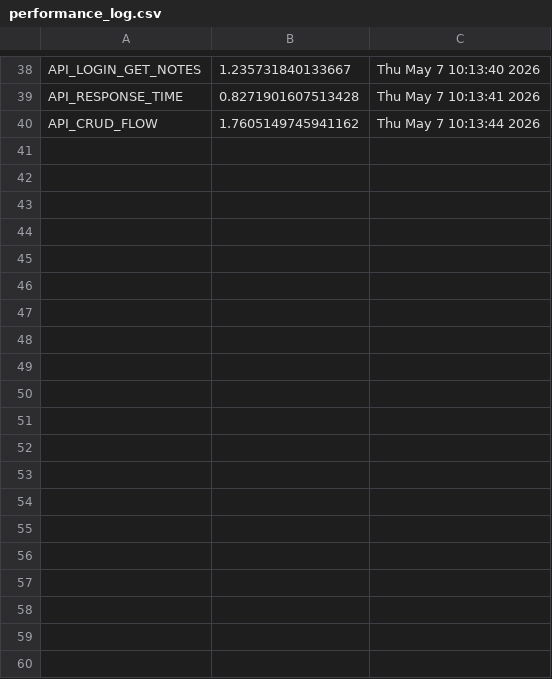
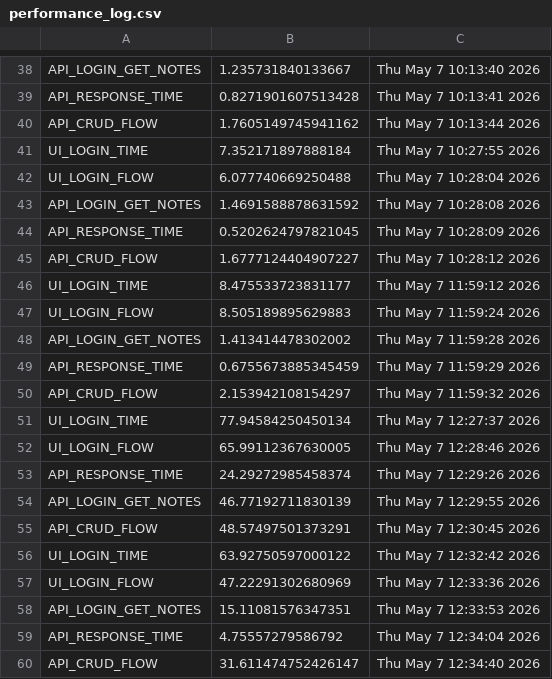
Before and after one commit to bhanureddy0106/automation-framework, a CSV file: performance_log.csv, drawn as a sheet; only a part is shown, gaps mark what is left out; the diff covers the shown part only; the diff names each change by its address in the sheet, - before the commit and + after, or states it on an @@ line.

```diff
--- a/performance_log.csv
+++ b/performance_log.csv
+row 41: UI_LOGIN_TIME | 7.352171897888184 | Thu May 7 10:27:55 2026
+row 42: UI_LOGIN_FLOW | 6.077740669250488 | Thu May 7 10:28:04 2026
+row 43: API_LOGIN_GET_NOTES | 1.4691588878631592 | Thu May 7 10:28:08 2026
+row 44: API_RESPONSE_TIME | 0.5202624797821045 | Thu May 7 10:28:09 2026
+row 45: API_CRUD_FLOW | 1.6777124404907227 | Thu May 7 10:28:12 2026
+row 46: UI_LOGIN_TIME | 8.475533723831177 | Thu May 7 11:59:12 2026
+row 47: UI_LOGIN_FLOW | 8.505189895629883 | Thu May 7 11:59:24 2026
+row 48: API_LOGIN_GET_NOTES | 1.413414478302002 | Thu May 7 11:59:28 2026
+row 49: API_RESPONSE_TIME | 0.6755673885345459 | Thu May 7 11:59:29 2026
+row 50: API_CRUD_FLOW | 2.153942108154297 | Thu May 7 11:59:32 2026
+row 51: UI_LOGIN_TIME | 77.94584250450134 | Thu May 7 12:27:37 2026
+row 52: UI_LOGIN_FLOW | 65.99112367630005 | Thu May 7 12:28:46 2026
+row 53: API_RESPONSE_TIME | 24.29272985458374 | Thu May 7 12:29:26 2026
+row 54: API_LOGIN_GET_NOTES | 46.77192711830139 | Thu May 7 12:29:55 2026
+row 55: API_CRUD_FLOW | 48.57497501373291 | Thu May 7 12:30:45 2026
+row 56: UI_LOGIN_TIME | 63.92750597000122 | Thu May 7 12:32:42 2026
+row 57: UI_LOGIN_FLOW | 47.22291302680969 | Thu May 7 12:33:36 2026
+row 58: API_LOGIN_GET_NOTES | 15.11081576347351 | Thu May 7 12:33:53 2026
+row 59: API_RESPONSE_TIME | 4.75557279586792 | Thu May 7 12:34:04 2026
+row 60: API_CRUD_FLOW | 31.611474752426147 | Thu May 7 12:34:40 2026
```
Also changed, not shown: 16 added rows elsewhere in this file, 5 other files.
